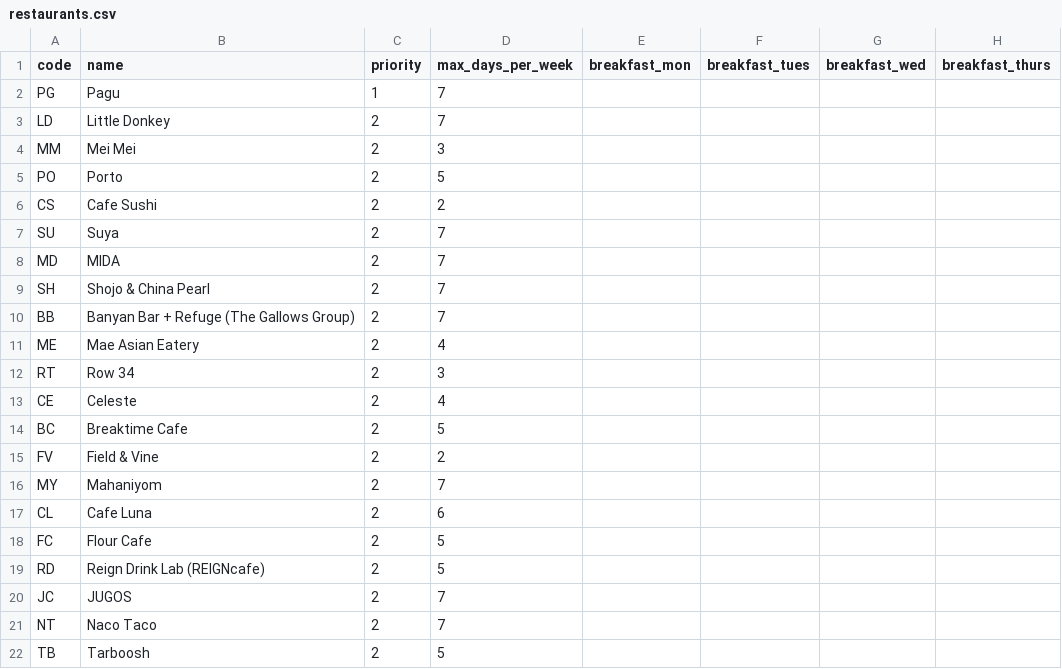
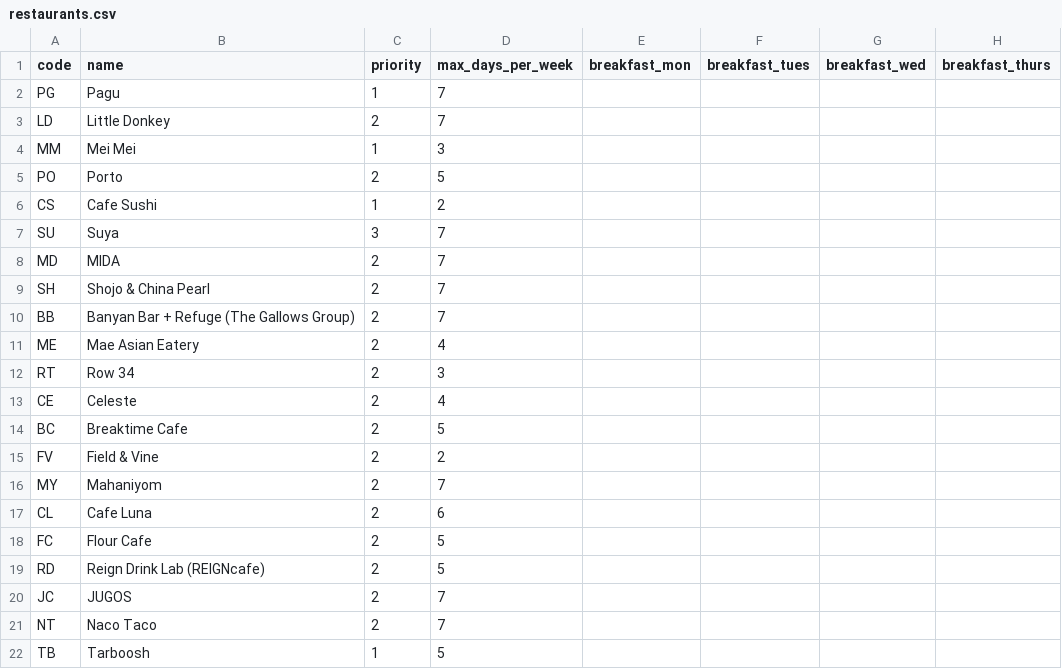
Before and after one commit to wilkesybear/otp-scheduler, a CSV file: examples/boston/20200504/restaurants.csv, drawn as a sheet; only a part is shown; the diff names each change by its address in the sheet, - before the commit and + after, or states it on an @@ line.

Commit message:
Might have restaurant priority and restaurant diversity preference working

```diff
--- a/examples/boston/20200504/restaurants.csv
+++ b/examples/boston/20200504/restaurants.csv
-C4 (priority): 2
+C4 (priority): 1
-C6 (priority): 2
+C6 (priority): 1
-C7 (priority): 2
+C7 (priority): 3
-C22 (priority): 2
+C22 (priority): 1
```
Also changed, not shown: 1 other file.
